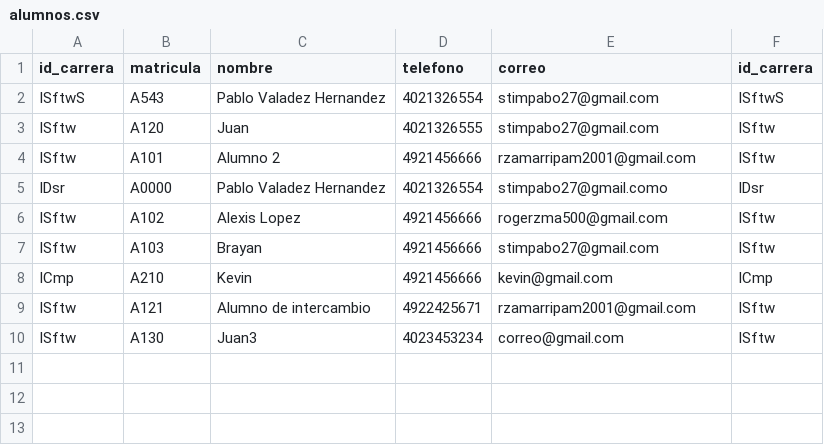
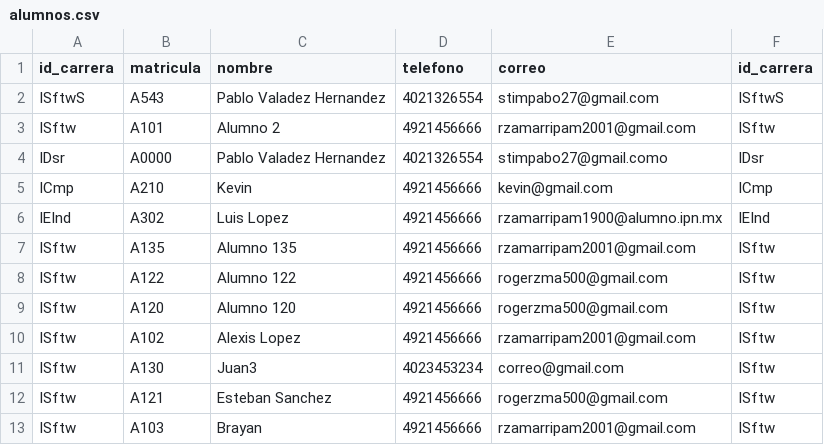
Before and after one commit to Stefano-Antonio/Proyecto_Ing_Electrica, a CSV file: node_backend/exports/2025-2/alumnos.csv, drawn as a sheet.

```diff
--- a/node_backend/exports/2025-2/alumnos.csv
+++ b/node_backend/exports/2025-2/alumnos.csv
@@ -2,9 +2,12 @@
 "ISftwS","A543","Pablo Valadez Hernandez","4021326554","stimpabo27@gmail.com","ISftwS"
-"ISftw","A120","Juan","4021326555","stimpabo27@gmail.com","ISftw"
 "ISftw","A101","Alumno 2","4921456666","rzamarripam2001@gmail.com","ISftw"
 "IDsr","A0000","Pablo Valadez Hernandez","4021326554","stimpabo27@gmail.como","IDsr"
-"ISftw","A102","Alexis Lopez","4921456666","rogerzma500@gmail.com","ISftw"
-"ISftw","A103","Brayan","4921456666","stimpabo27@gmail.com","ISftw"
 "ICmp","A210","Kevin","4921456666","kevin@gmail.com","ICmp"
-"ISftw","A121","Alumno de intercambio","4922425671","rzamarripam2001@gmail.com","ISftw"
+"IEInd","A302","Luis Lopez","4921456666","rzamarripam1900@alumno.ipn.mx","IEInd"
+"ISftw","A135","Alumno 135","4921456666","rzamarripam2001@gmail.com","ISftw"
+"ISftw","A122","Alumno 122","4921456666","rogerzma500@gmail.com","ISftw"
+"ISftw","A120","Alumno 120","4921456666","rogerzma500@gmail.com","ISftw"
+"ISftw","A102","Alexis Lopez","4921456666","rzamarripam2001@gmail.com","ISftw"
 "ISftw","A130","Juan3","4023453234","correo@gmail.com","ISftw"
+"ISftw","A121","Esteban Sanchez","4921456666","rogerzma500@gmail.com","ISftw"
+"ISftw","A103","Brayan","4921456666","rzamarripam2001@gmail.com","ISftw"
```
Also changed, not shown: node_backend/exports/2025-2/materias.csv, node_backend/exports/2025-2/personal.csv, 4 other files.
